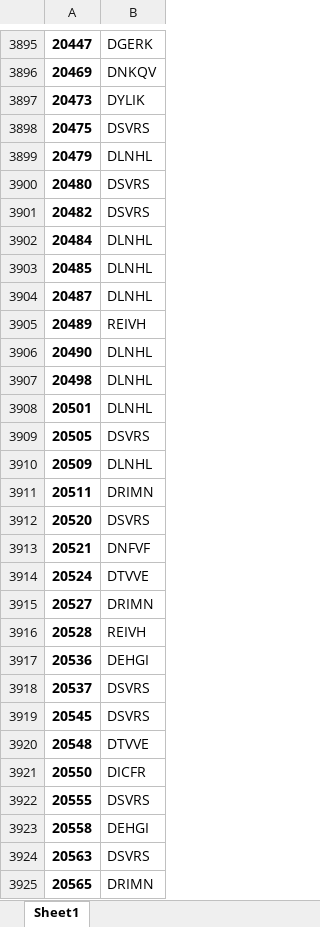
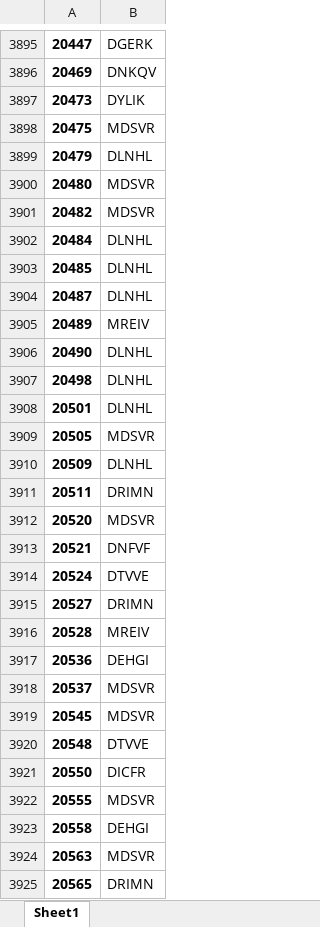
Before and after one commit to TTCooper-PhD/Limited_Proteolysis_Hive, an Excel workbook: HeLa/Unfractioned_Tryp_AspN_GluC/AspN_IceLogo_18hr_50.xlsx, sheet Sheet1, drawn as a sheet; only a part is shown, gaps mark what is left out; values as stored, in another font and other column widths than the file's, no borders; the diff covers the shown part only; the diff names each change by its address in the sheet, - before the commit and + after, or states it on an @@ line.

```diff
--- a/HeLa/Unfractioned_Tryp_AspN_GluC/AspN_IceLogo_18hr_50.xlsx (sheet Sheet1)
+++ b/HeLa/Unfractioned_Tryp_AspN_GluC/AspN_IceLogo_18hr_50.xlsx (sheet Sheet1)
-B3898: DSVRS
+B3898: MDSVR
-B3900:B3901: DSVRS
+B3900:B3901: MDSVR
-B3905: REIVH
+B3905: MREIV
-B3909: DSVRS
+B3909: MDSVR
-B3912: DSVRS
+B3912: MDSVR
-B3916: REIVH
+B3916: MREIV
-B3918:B3919: DSVRS
+B3918:B3919: MDSVR
-B3922: DSVRS
+B3922: MDSVR
-B3924: DSVRS
+B3924: MDSVR
```
Also changed, not shown: 1092 edited cells elsewhere in this sheet, HeLa/Unfractioned_Tryp_AspN_GluC/AspN_IceLogo_1hr_50.xlsx, HeLa/Unfractioned_Tryp_AspN_GluC/GluC_18hr_Coverage.xlsx, 30 other files.
